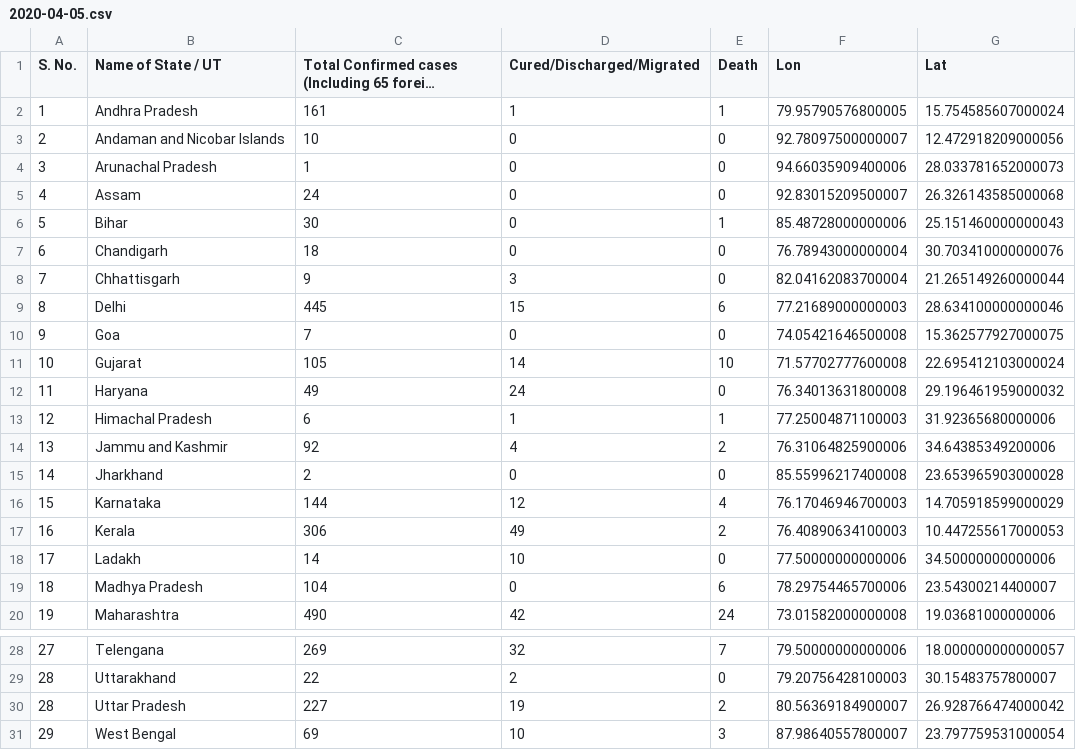
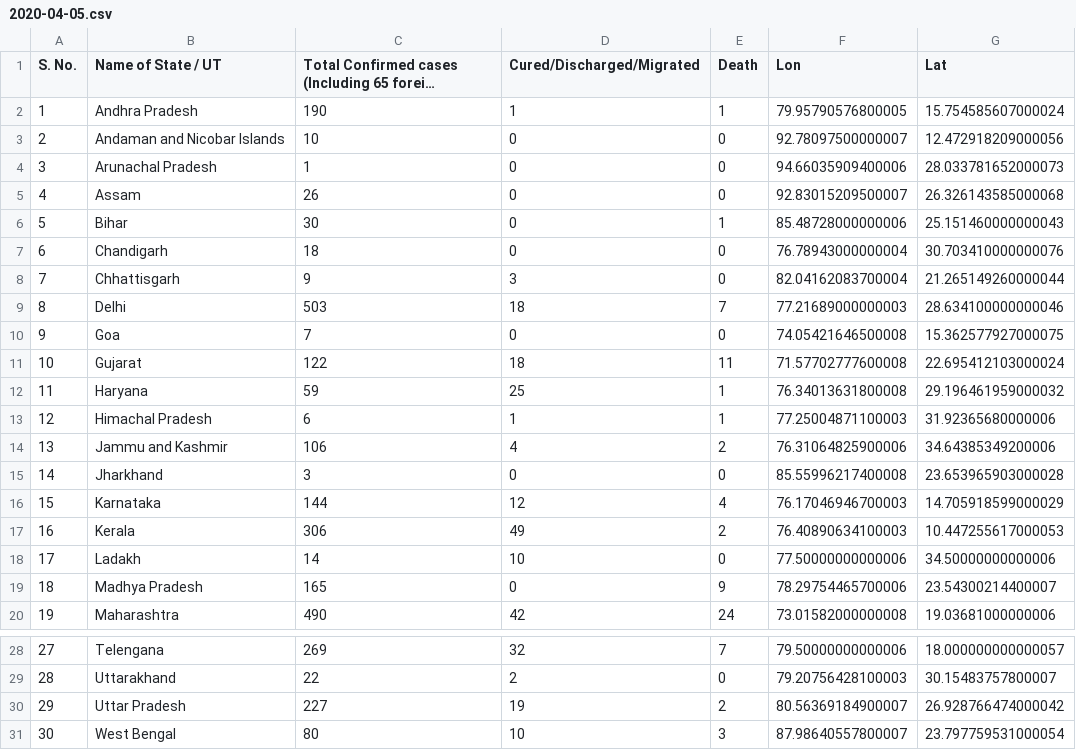
Before and after one commit to armsp/covid19.in, a CSV file: datasets/statewise_distribution/2020-04-05.csv, drawn as a sheet; only a part is shown, gaps mark what is left out; long unchanged cells end in …; the diff names each change by its address in the sheet, - before the commit and + after, or states it on an @@ line.

```diff
--- a/datasets/statewise_distribution/2020-04-05.csv
+++ b/datasets/statewise_distribution/2020-04-05.csv
-C2: 161
+C2: 190
-C5: 24
+C5: 26
-C9: 445
+C9: 503
-D9 (Cured/Discharged/Migrated): 15
+D9 (Cured/Discharged/Migrated): 18
-E9 (Death): 6
+E9 (Death): 7
-C11: 105
+C11: 122
-D11 (Cured/Discharged/Migrated): 14
+D11 (Cured/Discharged/Migrated): 18
-E11 (Death): 10
+E11 (Death): 11
-C12: 49
+C12: 59
-D12 (Cured/Discharged/Migrated): 24
+D12 (Cured/Discharged/Migrated): 25
-E12 (Death): 0
+E12 (Death): 1
-C14: 92
+C14: 106
-C15: 2
+C15: 3
-C19: 104
+C19: 165
-E19 (Death): 6
+E19 (Death): 9
-A30 (S. No.): 28
+A30 (S. No.): 29
-A31 (S. No.): 29
+A31 (S. No.): 30
-C31: 69
+C31: 80
```
Also changed, not shown: 3 other files.
